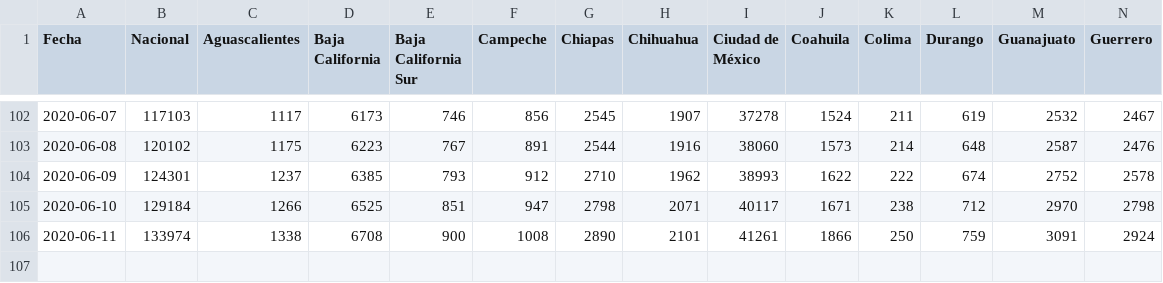
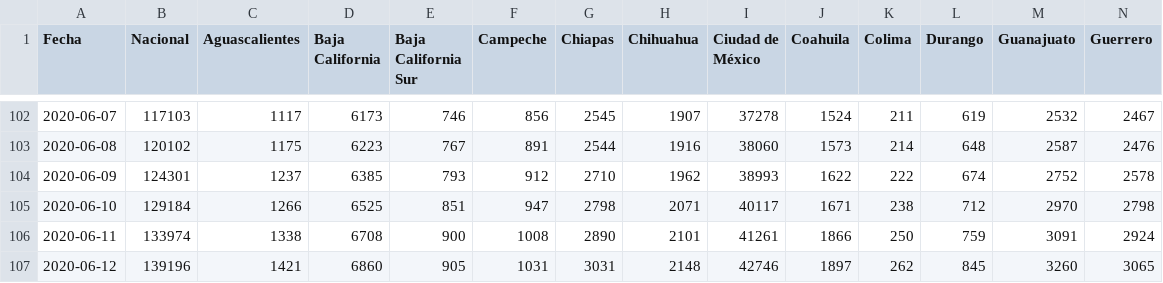
Before and after one commit to rodrigolece/Mexico-datos, a CSV file: datos/series_de_tiempo/covid19_mex_casos_totales.csv, drawn as a sheet; only a part is shown, gaps mark what is left out; rows hold the shown columns only; the diff names each change by its address in the sheet, - before the commit and + after, or states it on an @@ line.

```diff
--- a/datos/series_de_tiempo/covid19_mex_casos_totales.csv
+++ b/datos/series_de_tiempo/covid19_mex_casos_totales.csv
+row 107: 2020-06-12 | 139196 | 1421 | 6860 | 905 | 1031 | 3031 | 2148 | 42746 | 1897 | 262 | 845 | 3260 | 3065
```
Also changed, not shown: datos/series_de_tiempo/covid19_mex_negativos.csv, datos_abiertos/series_de_tiempo/acumulados/covid19_mex_ambulatorios.csv, 31 other files.
